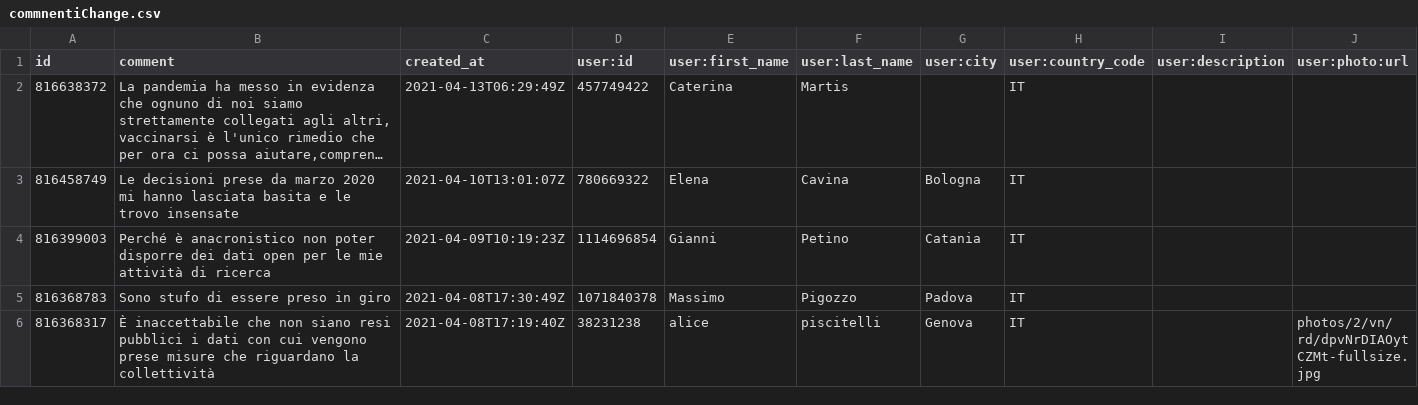
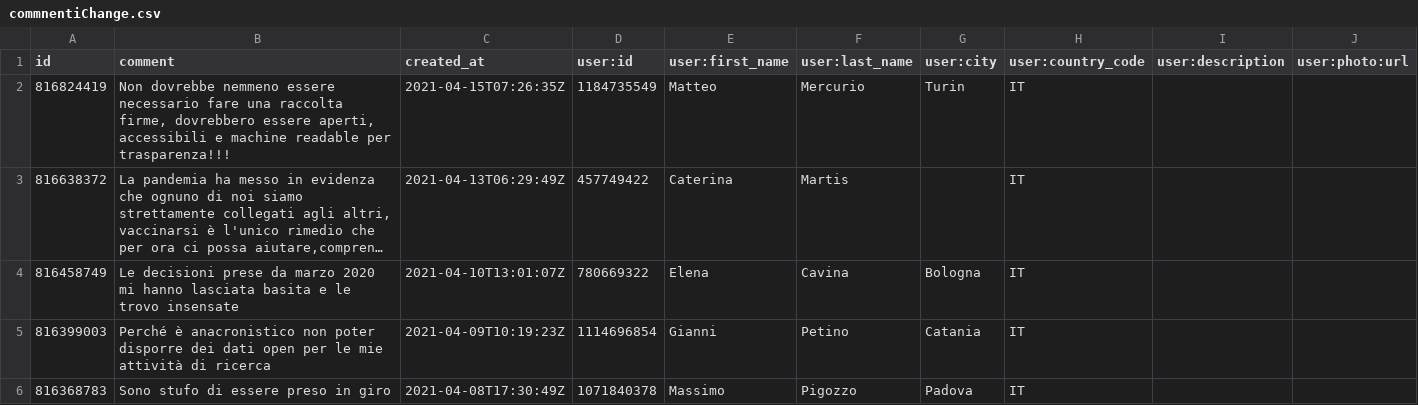
Before and after one commit to ondata/datibenecomune, a CSV file: risorse/commnentiChange.csv, drawn as a sheet; only a part is shown; the shorter side is filled out with more unchanged rows; long unchanged cells end in …; the diff names each change by its address in the sheet, - before the commit and + after, or states it on an @@ line.

```diff
--- a/risorse/commnentiChange.csv
+++ b/risorse/commnentiChange.csv
+row 2: 816824419 | Non dovrebbe nemmeno essere necessario fare una raccolta firme, dovrebbero essere aperti, accessibili e machine readable per trasparenza!!! | 2021-04-15T07:26:35Z | 1184735549 | Matteo | Mercurio | Turin | IT
```
Also changed, not shown: 1 other file.
